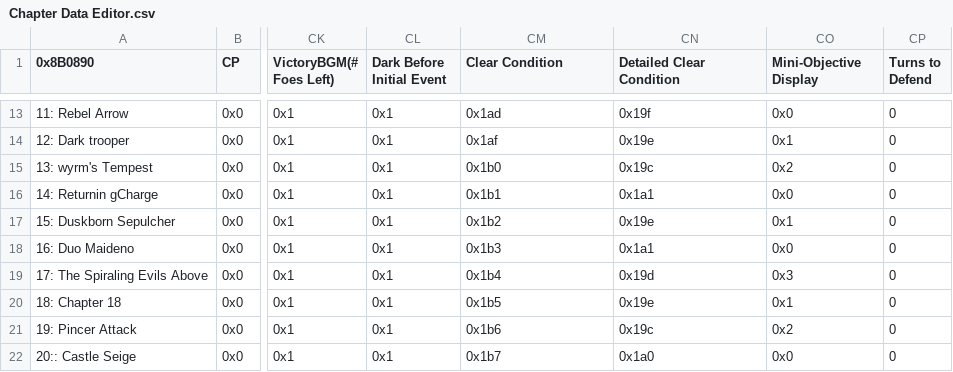
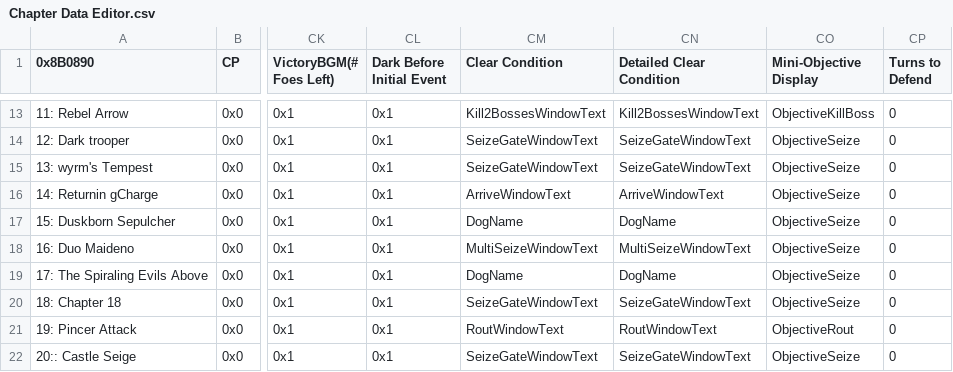
Before and after one commit to Peer56/CommunityBlitz4, a CSV file: _UserData/CSVs/Chapter Data Editor.csv, drawn as a sheet; only a part is shown, gaps mark what is left out; the diff covers the shown part only; the diff names each change by its address in the sheet, - before the commit and + after, or states it on an @@ line.

Commit message:
Objectives

```diff
--- a/_UserData/CSVs/Chapter Data Editor.csv
+++ b/_UserData/CSVs/Chapter Data Editor.csv
-CM13 (Clear Condition): 0x1ad
+CM13 (Clear Condition): Kill2BossesWindowText
-CN13 (Detailed Clear Condition): 0x19f
+CN13 (Detailed Clear Condition): Kill2BossesWindowText
-CO13 (Mini-Objective Display): 0x0
+CO13 (Mini-Objective Display): ObjectiveKillBoss
-CM14 (Clear Condition): 0x1af
+CM14 (Clear Condition): SeizeGateWindowText
-CN14 (Detailed Clear Condition): 0x19e
+CN14 (Detailed Clear Condition): SeizeGateWindowText
-CO14 (Mini-Objective Display): 0x1
+CO14 (Mini-Objective Display): ObjectiveSeize
-CM15 (Clear Condition): 0x1b0
+CM15 (Clear Condition): SeizeGateWindowText
-CN15 (Detailed Clear Condition): 0x19c
+CN15 (Detailed Clear Condition): SeizeGateWindowText
-CO15 (Mini-Objective Display): 0x2
+CO15 (Mini-Objective Display): ObjectiveSeize
-CM16 (Clear Condition): 0x1b1
+CM16 (Clear Condition): ArriveWindowText
-CN16 (Detailed Clear Condition): 0x1a1
+CN16 (Detailed Clear Condition): ArriveWindowText
-CO16 (Mini-Objective Display): 0x0
+CO16 (Mini-Objective Display): ObjectiveSeize
-CM17 (Clear Condition): 0x1b2
+CM17 (Clear Condition): DogName
-CN17 (Detailed Clear Condition): 0x19e
+CN17 (Detailed Clear Condition): DogName
-CO17 (Mini-Objective Display): 0x1
+CO17 (Mini-Objective Display): ObjectiveSeize
-CM18 (Clear Condition): 0x1b3
+CM18 (Clear Condition): MultiSeizeWindowText
-CN18 (Detailed Clear Condition): 0x1a1
+CN18 (Detailed Clear Condition): MultiSeizeWindowText
-CO18 (Mini-Objective Display): 0x0
+CO18 (Mini-Objective Display): ObjectiveSeize
-CM19 (Clear Condition): 0x1b4
+CM19 (Clear Condition): DogName
-CN19 (Detailed Clear Condition): 0x19d
+CN19 (Detailed Clear Condition): DogName
-CO19 (Mini-Objective Display): 0x3
+CO19 (Mini-Objective Display): ObjectiveSeize
-CM20 (Clear Condition): 0x1b5
+CM20 (Clear Condition): SeizeGateWindowText
-CN20 (Detailed Clear Condition): 0x19e
+CN20 (Detailed Clear Condition): SeizeGateWindowText
-CO20 (Mini-Objective Display): 0x1
+CO20 (Mini-Objective Display): ObjectiveSeize
-CM21 (Clear Condition): 0x1b6
+CM21 (Clear Condition): RoutWindowText
-CN21 (Detailed Clear Condition): 0x19c
+CN21 (Detailed Clear Condition): RoutWindowText
-CO21 (Mini-Objective Display): 0x2
+CO21 (Mini-Objective Display): ObjectiveRout
-CM22 (Clear Condition): 0x1b7
+CM22 (Clear Condition): SeizeGateWindowText
-CN22 (Detailed Clear Condition): 0x1a0
+CN22 (Detailed Clear Condition): SeizeGateWindowText
-CO22 (Mini-Objective Display): 0x0
+CO22 (Mini-Objective Display): ObjectiveSeize
```
Also changed, not shown: 39 edited cells elsewhere in this file, 21 other files.
